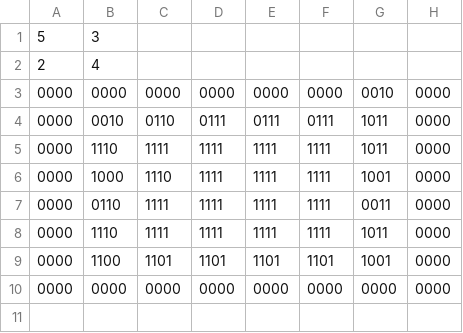
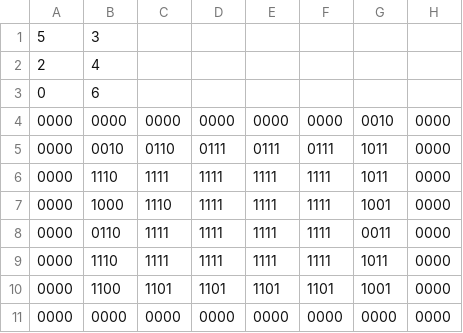
Before and after one commit to HelloWorldCoder207/GameCenter, a CSV file: Phase2/GameCentre/app/src/main/res/raw/ghost_hunt_map2.csv, drawn as a sheet; the diff names each change by its address in the sheet, - before the commit and + after, or states it on an @@ line.

```diff
--- a/Phase2/GameCentre/app/src/main/res/raw/ghost_hunt_map2.csv
+++ b/Phase2/GameCentre/app/src/main/res/raw/ghost_hunt_map2.csv
+row 3: 0 | 6
```
Also changed, not shown: Phase2/GameCentre/app/src/main/res/raw/ghost_hunt_map3.csv, 4 other files.
